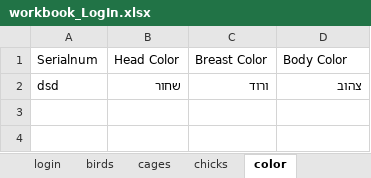
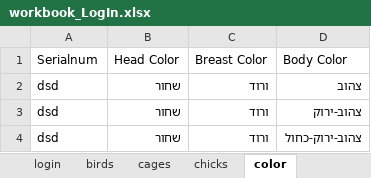
Before and after one commit to Alabar10/final_Project_Birds, an Excel workbook: final_Project_Birds/workbook_LogIn.xlsx, sheet color, drawn as a sheet; values as stored, in another font and other column widths than the file's, no borders; the diff names each change by its address in the sheet, - before the commit and + after, or states it on an @@ line.

```diff
--- a/final_Project_Birds/workbook_LogIn.xlsx (sheet color)
+++ b/final_Project_Birds/workbook_LogIn.xlsx (sheet color)
+row 3: dsd | שחור | ורוד | צהוב-ירוק
+row 4: dsd | שחור | ורוד | צהוב-ירוק-כחול
```
Also changed, not shown: sheet birds, sheet cages, sheet login, 3 other files.
